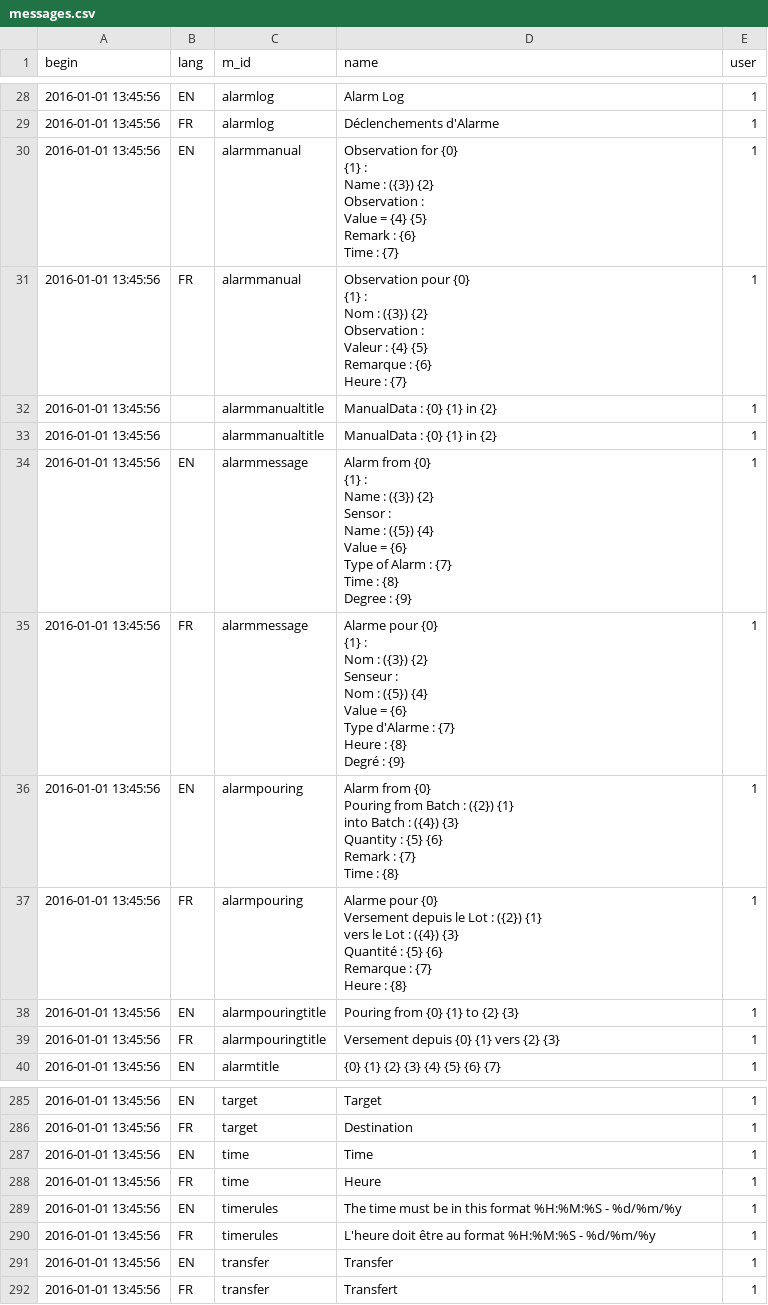
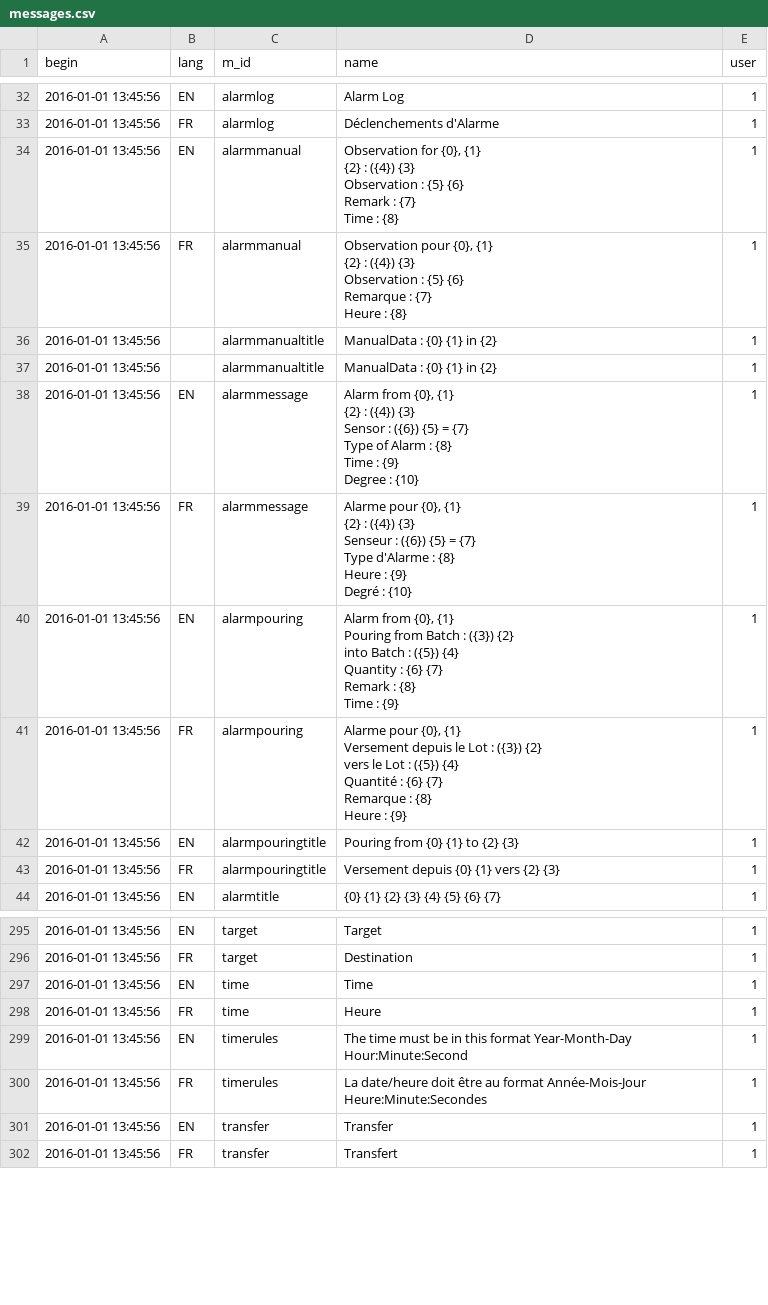
Before and after one commit to AKUINO/ELSA, a CSV file: ELSA/static/csv/messages.csv, drawn as a sheet; only a part is shown, gaps mark what is left out; the diff covers the shown part only.

```diff
--- a/ELSA/static/csv/messages.csv
+++ b/ELSA/static/csv/messages.csv
@@ -29,48 +33,38 @@ begin	lang	m_id	name	user
 2016-01-01 13:45:56	FR	alarmlog	Déclenchements d'Alarme	1
-2016-01-01 13:45:56	EN	alarmmanual	"Observation for {0}
-{1} :
-     Name : ({3}) {2}
-Observation :
-     Value = {4} {5}
-     Remark : {6}
-Time : {7}"	1
-2016-01-01 13:45:56	FR	alarmmanual	"Observation pour {0}
-{1} :
-     Nom : ({3}) {2}
-Observation :
-     Valeur : {4} {5}
-     Remarque : {6}
-Heure : {7}"	1
+2016-01-01 13:45:56	EN	alarmmanual	"Observation for {0}, {1}
+{2} : ({4}) {3}
+Observation : {5} {6}
+     Remark : {7}
+Time : {8}"	1
+2016-01-01 13:45:56	FR	alarmmanual	"Observation pour {0}, {1}
+{2} : ({4}) {3}
+Observation : {5} {6}
+     Remarque : {7}
+Heure : {8}"	1
 2016-01-01 13:45:56		alarmmanualtitle	ManualData : {0} {1} in {2}	1
 2016-01-01 13:45:56		alarmmanualtitle	ManualData : {0} {1} in {2}	1
-2016-01-01 13:45:56	EN	alarmmessage	"Alarm from {0}
-{1} :
-     Name : ({3}) {2}
-Sensor :
-     Name : ({5}) {4}
-     Value = {6}
-     Type of Alarm : {7}
-Time : {8}
-Degree : {9}"	1
-2016-01-01 13:45:56	FR	alarmmessage	"Alarme pour {0}
-{1} :
-     Nom : ({3}) {2}
-Senseur :
-     Nom : ({5}) {4}
-     Value = {6}
-     Type d'Alarme : {7}
-Heure : {8}
-Degré : {9}"	1
-2016-01-01 13:45:56	EN	alarmpouring	"Alarm from {0}
-Pouring from Batch : ({2}) {1}
-into Batch : ({4}) {3}
-Quantity : {5} {6}
-Remark : {7}
-Time : {8}"	1
-2016-01-01 13:45:56	FR	alarmpouring	"Alarme pour {0}
-Versement depuis le Lot : ({2}) {1}
-vers le Lot : ({4}) {3}
-Quantité : {5} {6}
-Remarque : {7}
-Heure : {8}"	1
+2016-01-01 13:45:56	EN	alarmmessage	"Alarm from {0}, {1}
+{2} : ({4}) {3}
+Sensor : ({6}) {5} = {7}
+     Type of Alarm : {8}
+Time : {9}
+Degree : {10}"	1
+2016-01-01 13:45:56	FR	alarmmessage	"Alarme pour {0}, {1}
+{2} : ({4}) {3}
+Senseur : ({6}) {5} = {7}
+     Type d'Alarme : {8}
+Heure : {9}
+Degré : {10}"	1
+2016-01-01 13:45:56	EN	alarmpouring	"Alarm from {0}, {1}
+Pouring from Batch : ({3}) {2}
+into Batch : ({5}) {4}
+Quantity : {6} {7}
+Remark : {8}
+Time : {9}"	1
+2016-01-01 13:45:56	FR	alarmpouring	"Alarme pour {0}, {1}
+Versement depuis le Lot : ({3}) {2}
+vers le Lot : ({5}) {4}
+Quantité : {6} {7}
+Remarque : {8}
+Heure : {9}"	1
 2016-01-01 13:45:56	EN	alarmpouringtitle	Pouring from {0} {1} to {2} {3}	1
@@ -326,4 +326,4 @@ Heure : {8}"	1
 2016-01-01 13:45:56	FR	time	Heure	1
-2016-01-01 13:45:56	EN	timerules	The time must be in this format %H:%M:%S  -  %d/%m/%y	1
-2016-01-01 13:45:56	FR	timerules	L'heure doit être au format %H:%M:%S  -  %d/%m/%y	1
+2016-01-01 13:45:56	EN	timerules	The time must be in this format Year-Month-Day Hour:Minute:Second	1
+2016-01-01 13:45:56	FR	timerules	La date/heure doit être au format Année-Mois-Jour Heure:Minute:Secondes	1
 2016-01-01 13:45:56	EN	transfer	Transfer	1
```
Also changed, not shown: 10 added rows and 2 edited cells elsewhere in this file, ELSA/static/csv/mess.csv.
